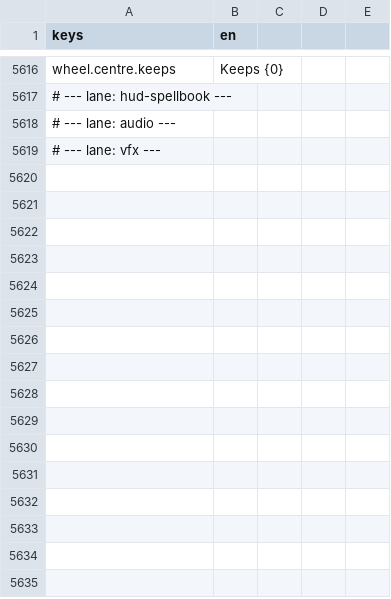
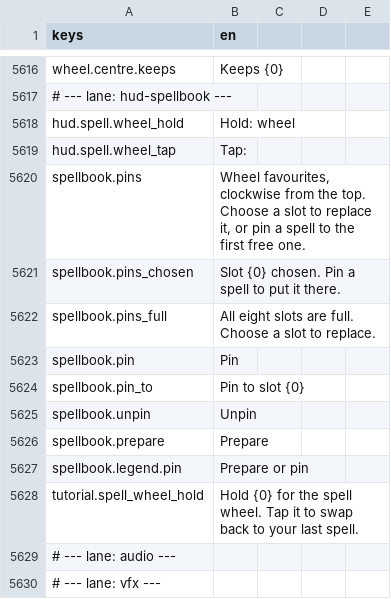
Before and after one commit to TharrosDev/EmberVale, a CSV file: data/locale/strings.csv, drawn as a sheet; only a part is shown, gaps mark what is left out; the diff names each change by its address in the sheet, - before the commit and + after, or states it on an @@ line.

Commit message:
HUD spell row glyph, hold badge and previous-spell ghost; spellbook pin slots, Pin and Prepare; wheel and spellbook shots

```diff
--- a/data/locale/strings.csv
+++ b/data/locale/strings.csv
+row 5618: hud.spell.wheel_hold | Hold: wheel
+row 5619: hud.spell.wheel_tap | Tap:
+row 5620: spellbook.pins | Wheel favourites, clockwise from the top. Choose a slot to replace it, or pin a spell to the first free one.
+row 5621: spellbook.pins_chosen | Slot {0} chosen. Pin a spell to put it there.
+row 5622: spellbook.pins_full | All eight slots are full. Choose a slot to replace.
+row 5623: spellbook.pin | Pin
+row 5624: spellbook.pin_to | Pin to slot {0}
+row 5625: spellbook.unpin | Unpin
+row 5626: spellbook.prepare | Prepare
+row 5627: spellbook.legend.pin | Prepare or pin
+row 5628: tutorial.spell_wheel_hold | Hold {0} for the spell wheel. Tap it to swap back to your last spell.
```
Also changed, not shown: 9 other files.
